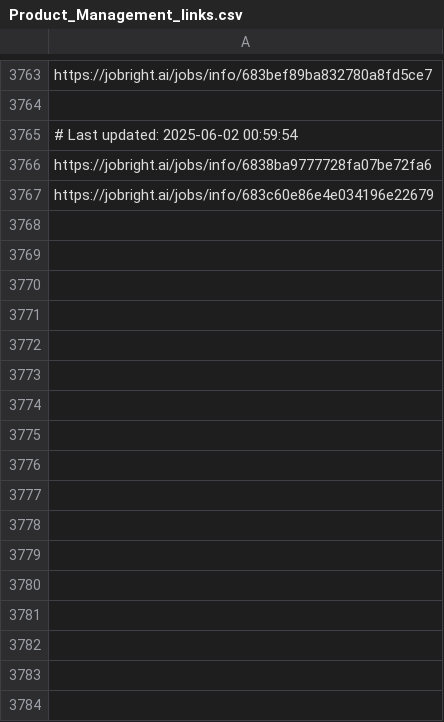
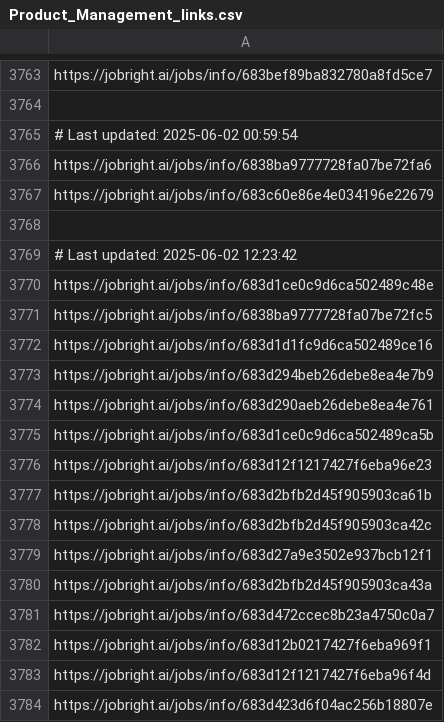
Before and after one commit to Pradeepsingh61/job_DE1, a CSV file: Product_Management_links.csv, drawn as a sheet; only a part is shown, gaps mark what is left out.

```diff
--- a/Product_Management_links.csv
+++ b/Product_Management_links.csv
@@ -3767 +3767,18 @@ https://jobright.ai/jobs/info/6838ba9777728fa07be72fa6
 https://jobright.ai/jobs/info/683c60e86e4e034196e22679
+
+# Last updated: 2025-06-02 12:23:42
+https://jobright.ai/jobs/info/683d1ce0c9d6ca502489c48e
+https://jobright.ai/jobs/info/6838ba9777728fa07be72fc5
+https://jobright.ai/jobs/info/683d1d1fc9d6ca502489ce16
+https://jobright.ai/jobs/info/683d294beb26debe8ea4e7b9
+https://jobright.ai/jobs/info/683d290aeb26debe8ea4e761
+https://jobright.ai/jobs/info/683d1ce0c9d6ca502489ca5b
+https://jobright.ai/jobs/info/683d12f1217427f6eba96e23
+https://jobright.ai/jobs/info/683d2bfb2d45f905903ca61b
+https://jobright.ai/jobs/info/683d2bfb2d45f905903ca42c
+https://jobright.ai/jobs/info/683d27a9e3502e937bcb12f1
+https://jobright.ai/jobs/info/683d2bfb2d45f905903ca43a
+https://jobright.ai/jobs/info/683d472ccec8b23a4750c0a7
+https://jobright.ai/jobs/info/683d12b0217427f6eba969f1
+https://jobright.ai/jobs/info/683d12f1217427f6eba96f4d
+https://jobright.ai/jobs/info/683d423d6f04ac256b18807e
```
Also changed, not shown: Education_and_Training.csv, Education_and_Training_links.csv, 29 other files.
